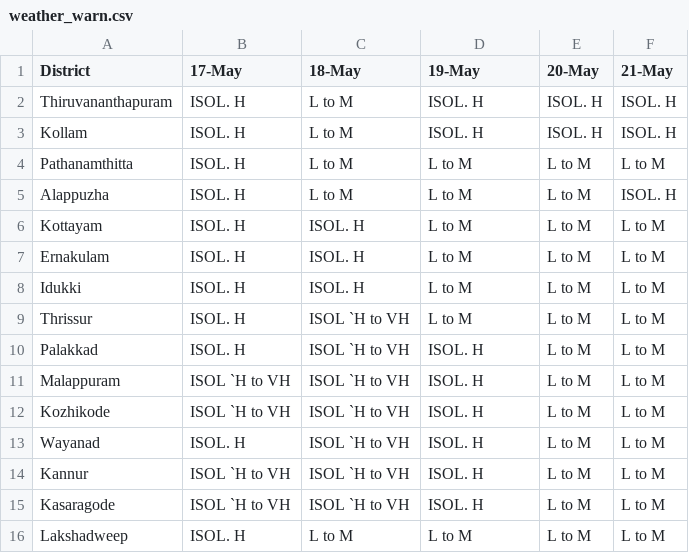
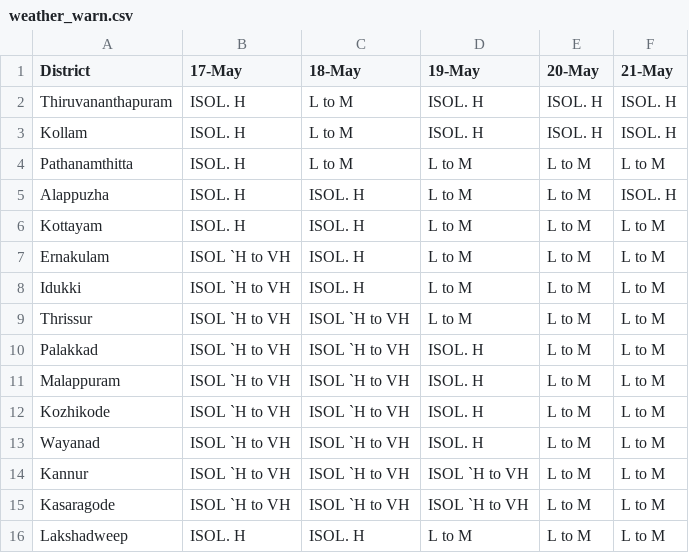
Before and after one commit to arungop/kerala-weather-collector, a CSV file: data/weather_warn.csv, drawn as a sheet.

```diff
--- a/data/weather_warn.csv
+++ b/data/weather_warn.csv
@@ -4,13 +4,13 @@ Kollam,ISOL. H,L to M,ISOL. H,ISOL. H,ISOL. H
 Pathanamthitta,ISOL. H,L to M,L to M,L to M,L to M
-Alappuzha,ISOL. H,L to M,L to M,L to M,ISOL. H
+Alappuzha,ISOL. H,ISOL. H,L to M,L to M,ISOL. H
 Kottayam,ISOL. H,ISOL. H,L to M,L to M,L to M
-Ernakulam,ISOL. H,ISOL. H,L to M,L to M,L to M
-Idukki,ISOL. H,ISOL. H,L to M,L to M,L to M
-Thrissur,ISOL. H,ISOL `H to VH,L to M,L to M,L to M
-Palakkad,ISOL. H,ISOL `H to VH,ISOL. H,L to M,L to M
+Ernakulam,ISOL `H to VH,ISOL. H,L to M,L to M,L to M
+Idukki,ISOL `H to VH,ISOL. H,L to M,L to M,L to M
+Thrissur,ISOL `H to VH,ISOL `H to VH,L to M,L to M,L to M
+Palakkad,ISOL `H to VH,ISOL `H to VH,ISOL. H,L to M,L to M
 Malappuram,ISOL `H to VH,ISOL `H to VH,ISOL. H,L to M,L to M
 Kozhikode,ISOL `H to VH,ISOL `H to VH,ISOL. H,L to M,L to M
-Wayanad,ISOL. H,ISOL `H to VH,ISOL. H,L to M,L to M
-Kannur,ISOL `H to VH,ISOL `H to VH,ISOL. H,L to M,L to M
-Kasaragode,ISOL `H to VH,ISOL `H to VH,ISOL. H,L to M,L to M
-Lakshadweep,ISOL. H,L to M,L to M,L to M,L to M
+Wayanad,ISOL `H to VH,ISOL `H to VH,ISOL. H,L to M,L to M
+Kannur,ISOL `H to VH,ISOL `H to VH,ISOL `H to VH,L to M,L to M
+Kasaragode,ISOL `H to VH,ISOL `H to VH,ISOL `H to VH,L to M,L to M
+Lakshadweep,ISOL. H,ISOL. H,L to M,L to M,L to M
```
Also changed, not shown: docs/data/weather_warn.csv, 3 other files.
